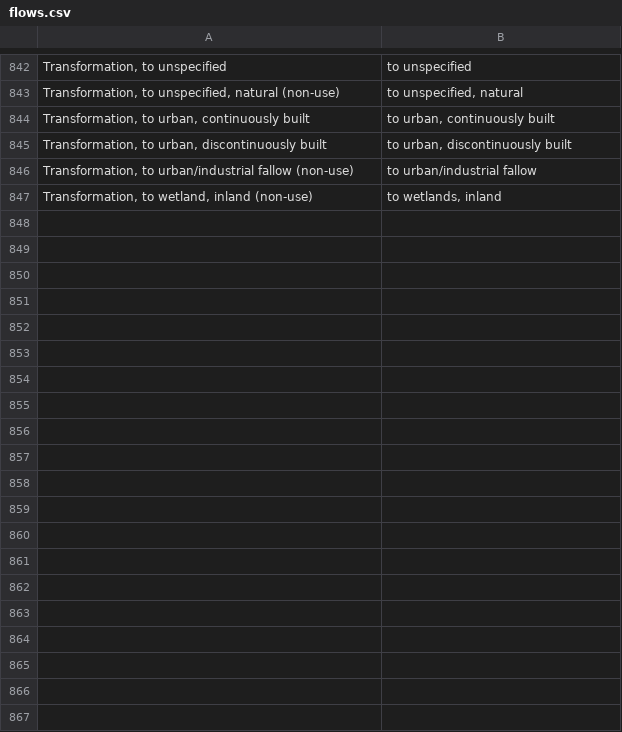
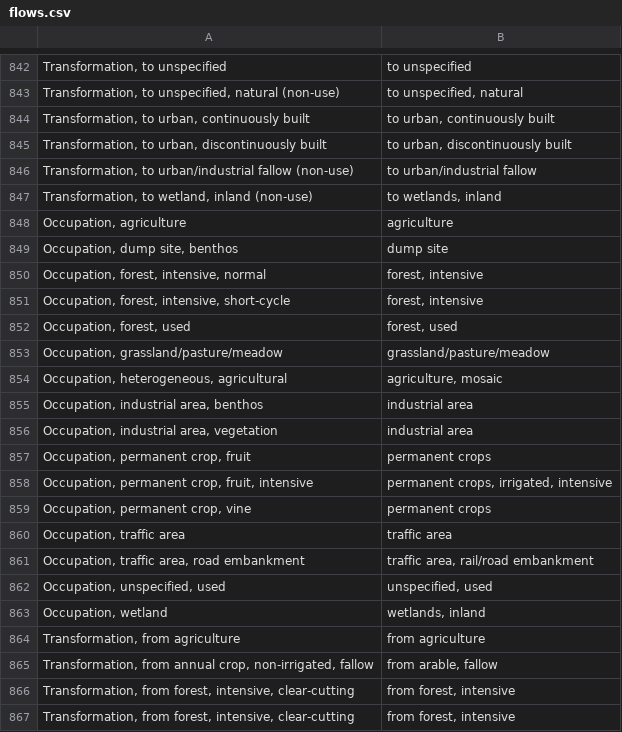
Before and after one commit to ccomb/fplca, a CSV file: data/flows.csv, drawn as a sheet; only a part is shown, gaps mark what is left out; the diff covers the shown part only; the diff names each change by its address in the sheet, - before the commit and + after, or states it on an @@ line.

Commit message:
data(land): map remaining ecoinvent land flows to EF v3.1 (JRC) families
48 Occupation/Transformation land flows reached no JRC land CF — their names carry a sub-variant (forest, intensive, normal/short-cycle), a renamed type (annual crop vs arable, heterogeneous vs mosaic), or a type JRC characterizes only via a neighbour at the identical land-use CF (tropical rain forest -> from forest, natural). Each is mapped to the JRC land family carrying that same CF, so the regionalized land path now characterizes them at JRC's per-country factors.

```diff
--- a/data/flows.csv
+++ b/data/flows.csv
+row 848: Occupation, agriculture | agriculture
+row 849: Occupation, dump site, benthos | dump site
+row 850: Occupation, forest, intensive, normal | forest, intensive
+row 851: Occupation, forest, intensive, short-cycle | forest, intensive
+row 852: Occupation, forest, used | forest, used
+row 853: Occupation, grassland/pasture/meadow | grassland/pasture/meadow
+row 854: Occupation, heterogeneous, agricultural | agriculture, mosaic
+row 855: Occupation, industrial area, benthos | industrial area
+row 856: Occupation, industrial area, vegetation | industrial area
+row 857: Occupation, permanent crop, fruit | permanent crops
+row 858: Occupation, permanent crop, fruit, intensive | permanent crops, irrigated, intensive
+row 859: Occupation, permanent crop, vine | permanent crops
+row 860: Occupation, traffic area | traffic area
+row 861: Occupation, traffic area, road embankment | traffic area, rail/road embankment
+row 862: Occupation, unspecified, used | unspecified, used
+row 863: Occupation, wetland | wetlands, inland
+row 864: Transformation, from agriculture | from agriculture
+row 865: Transformation, from annual crop, non-irrigated, fallow | from arable, fallow
+row 866: Transformation, from forest, intensive, clear-cutting | from forest, intensive
+row 867: Transformation, from forest, intensive, clear-cutting | from forest, intensive
```
Also changed, not shown: 28 added rows elsewhere in this file.
